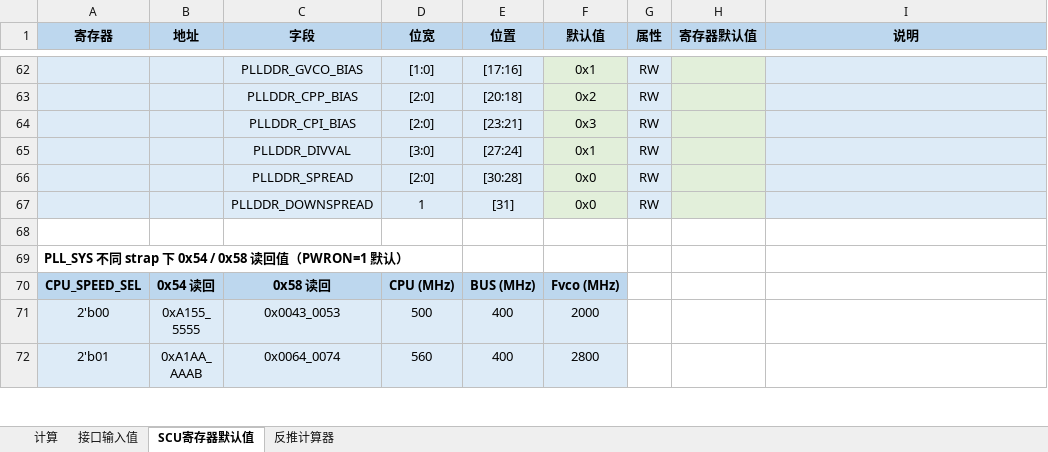
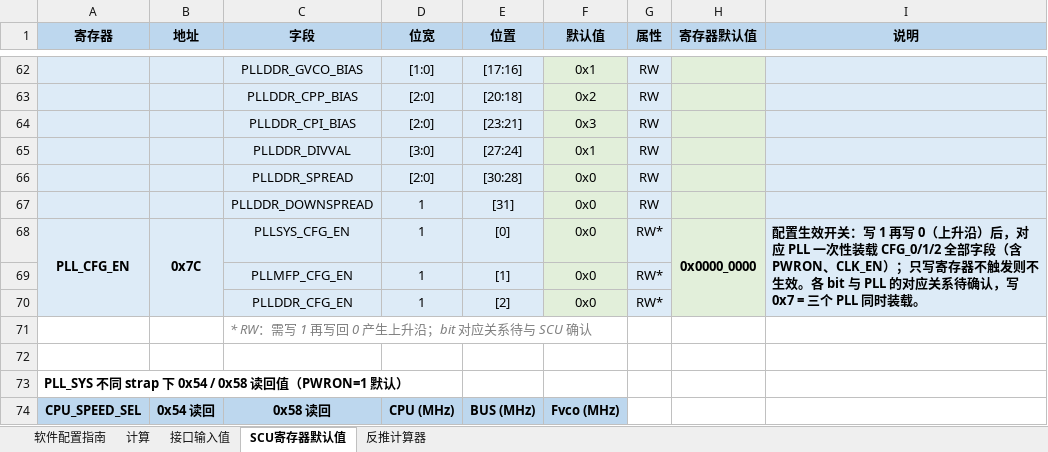
Before and after one commit to noteanowater/ali_ai, an Excel workbook: PLL_Config_Calculator.xlsx, sheet SCU寄存器默认值, drawn as a sheet; only a part is shown, gaps mark what is left out; the shorter side is filled out with more unchanged rows; values as stored, in another font and other column widths than the file's, no borders; the diff names each change by its address in the sheet, - before the commit and + after, or states it on an @@ line.

```diff
--- a/PLL_Config_Calculator.xlsx (sheet SCU寄存器默认值)
+++ b/PLL_Config_Calculator.xlsx (sheet SCU寄存器默认值)
+sheet tab: 软件配置指南
+row 68: PLL_CFG_EN | 0x7C | PLLSYS_CFG_EN | 1 | [0] | 0x0 | RW* | 0x0000_0000 | 配置生效开关：写 1 再写 0（上升沿）后，对应 PLL 一次性装载 CFG_0/1/2 全部字段（含 PWRON、CLK_EN）；只写寄存器不触发则不生效。各 bit 与 PLL 的对应关系待确认，写 0x7 = 三个 PLL 同时装载。
+row 69:  |  | PLLMFP_CFG_EN | 1 | [1] | 0x0 | RW*
+row 70:  |  | PLLDDR_CFG_EN | 1 | [2] | 0x0 | RW*
+row 71:  |  | * RW：需写 1 再写回 0 产生上升沿；bit 对应关系待与 SCU 确认
```
